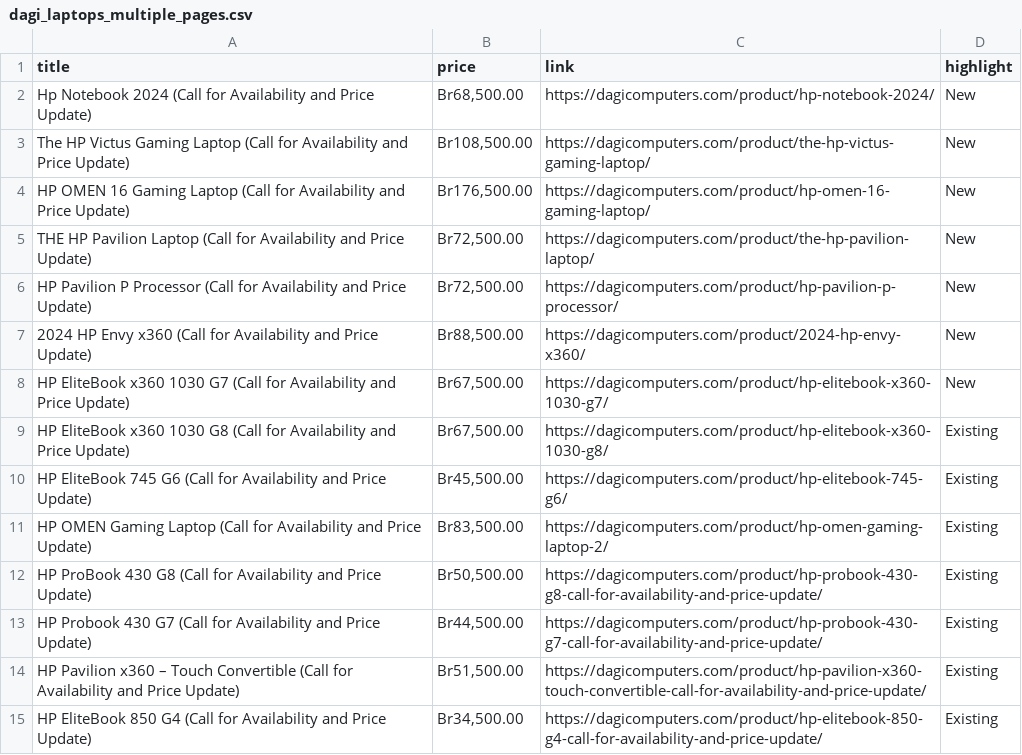
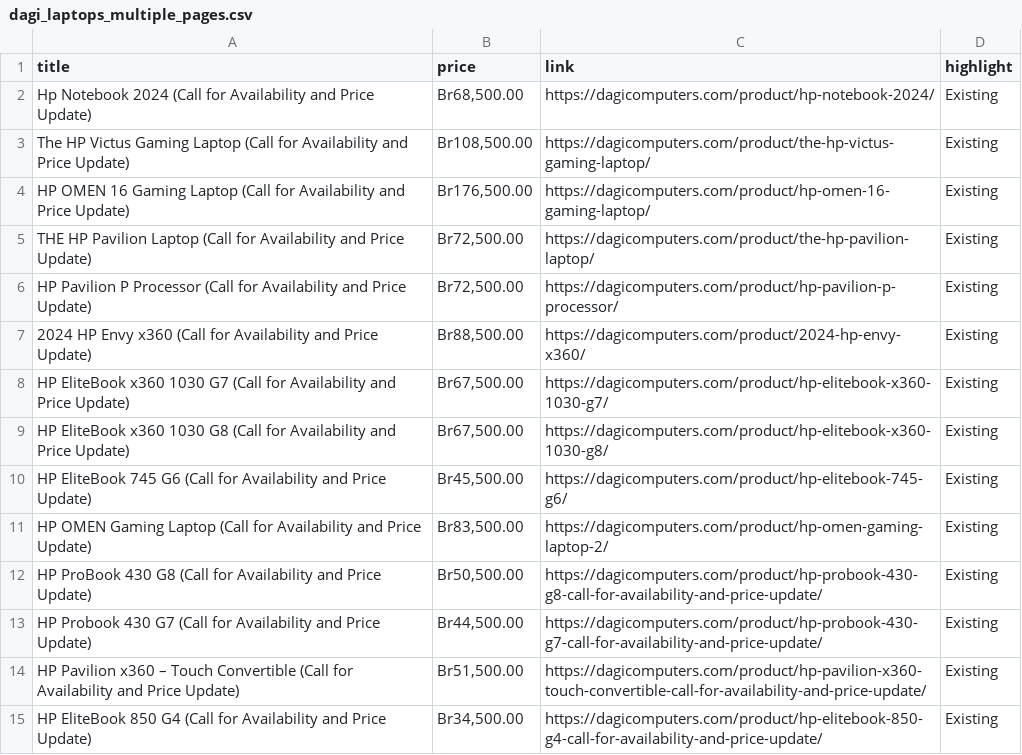
Before and after one commit to rexxgit/web-scraping, a CSV file: web-scraping/ecommerce/dagi_laptops_multiple_pages.csv, drawn as a sheet; only a part is shown.

```diff
--- a/web-scraping/ecommerce/dagi_laptops_multiple_pages.csv
+++ b/web-scraping/ecommerce/dagi_laptops_multiple_pages.csv
@@ -1,9 +1,9 @@
 title,price,link,highlight
-Hp Notebook 2024  (Call for Availability and Price Update),"Br68,500.00",https://dagicomputers.com/product/hp-notebook-2024/,New
-The HP Victus Gaming Laptop (Call for Availability and Price Update),"Br108,500.00",https://dagicomputers.com/product/the-hp-victus-gaming-laptop/,New
-HP OMEN 16 Gaming Laptop (Call for Availability and Price Update),"Br176,500.00",https://dagicomputers.com/product/hp-omen-16-gaming-laptop/,New
-THE HP Pavilion Laptop (Call for Availability and Price Update),"Br72,500.00",https://dagicomputers.com/product/the-hp-pavilion-laptop/,New
-HP Pavilion P Processor (Call for Availability and Price Update),"Br72,500.00",https://dagicomputers.com/product/hp-pavilion-p-processor/,New
-2024 HP Envy x360 (Call for Availability and Price Update),"Br88,500.00",https://dagicomputers.com/product/2024-hp-envy-x360/,New
-HP EliteBook x360 1030 G7 (Call for Availability and Price Update),"Br67,500.00",https://dagicomputers.com/product/hp-elitebook-x360-1030-g7/,New
+Hp Notebook 2024  (Call for Availability and Price Update),"Br68,500.00",https://dagicomputers.com/product/hp-notebook-2024/,Existing
+The HP Victus Gaming Laptop (Call for Availability and Price Update),"Br108,500.00",https://dagicomputers.com/product/the-hp-victus-gaming-laptop/,Existing
+HP OMEN 16 Gaming Laptop (Call for Availability and Price Update),"Br176,500.00",https://dagicomputers.com/product/hp-omen-16-gaming-laptop/,Existing
+THE HP Pavilion Laptop (Call for Availability and Price Update),"Br72,500.00",https://dagicomputers.com/product/the-hp-pavilion-laptop/,Existing
+HP Pavilion P Processor (Call for Availability and Price Update),"Br72,500.00",https://dagicomputers.com/product/hp-pavilion-p-processor/,Existing
+2024 HP Envy x360 (Call for Availability and Price Update),"Br88,500.00",https://dagicomputers.com/product/2024-hp-envy-x360/,Existing
+HP EliteBook x360 1030 G7 (Call for Availability and Price Update),"Br67,500.00",https://dagicomputers.com/product/hp-elitebook-x360-1030-g7/,Existing
 HP EliteBook x360 1030 G8 (Call for Availability and Price Update),"Br67,500.00",https://dagicomputers.com/product/hp-elitebook-x360-1030-g8/,Existing
```
